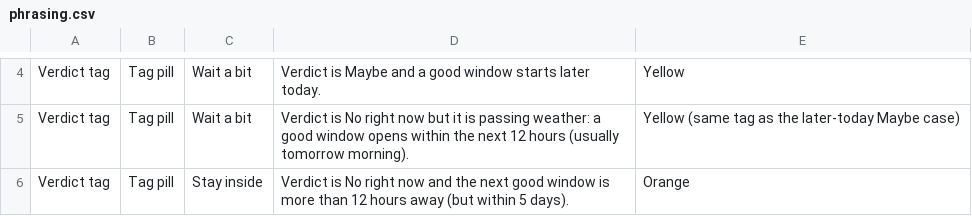
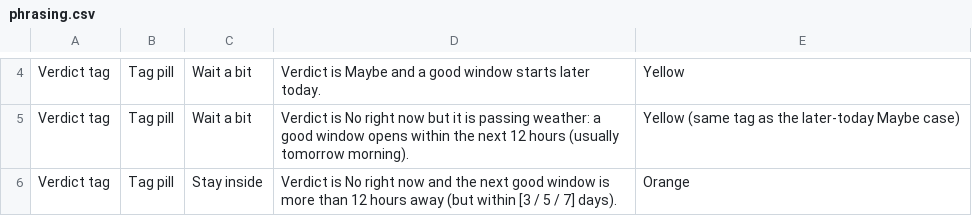
Before and after one commit to jeremyhamann87/Check-the-Wind, a CSV file: phrasing.csv, drawn as a sheet; only a part is shown, gaps mark what is left out; the diff covers the shown part only.

```diff
--- a/phrasing.csv
+++ b/phrasing.csv
@@ -5,2 +5,2 @@ Verdict tag,Tag pill,Wait a bit,Verdict is Maybe and a good window starts later
 Verdict tag,Tag pill,Wait a bit,Verdict is No right now but it is passing weather: a good window opens within the next 12 hours (usually tomorrow morning).,Yellow (same tag as the later-today Maybe case)
-Verdict tag,Tag pill,Stay inside,Verdict is No right now and the next good window is more than 12 hours away (but within 5 days).,Orange
+Verdict tag,Tag pill,Stay inside,Verdict is No right now and the next good window is more than 12 hours away (but within [3 / 5 / 7] days).,Orange
```
Also changed, not shown: 2 added rows and 29 edited cells elsewhere in this file, 2 other files.
